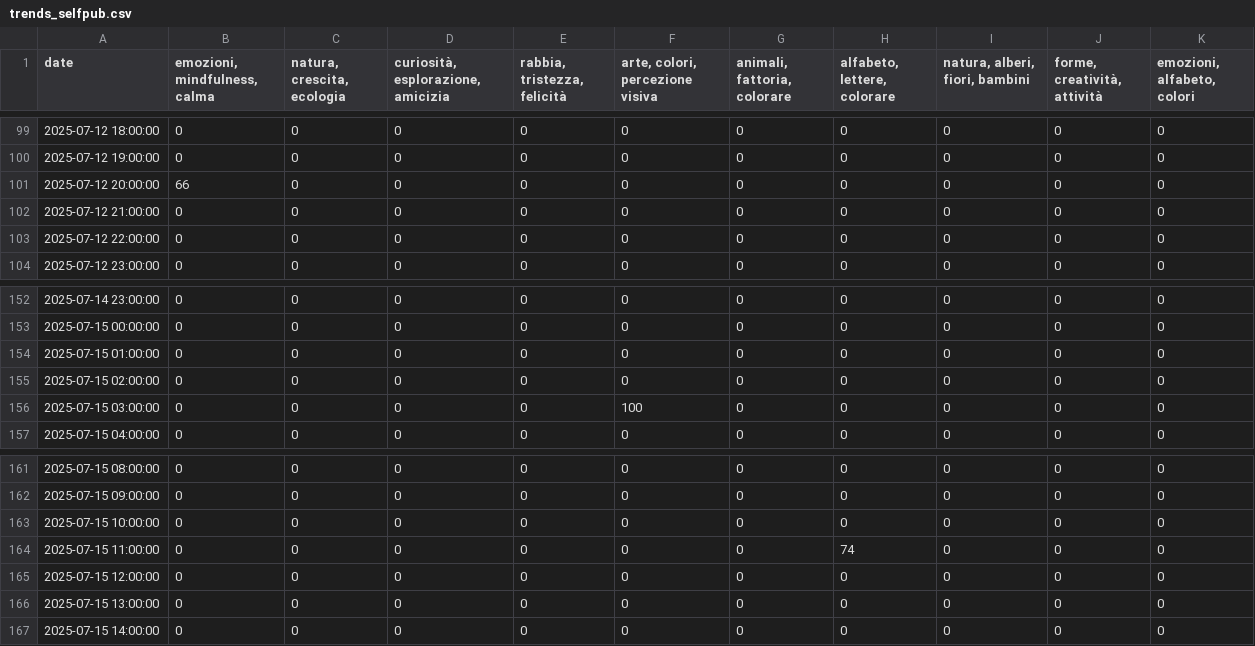
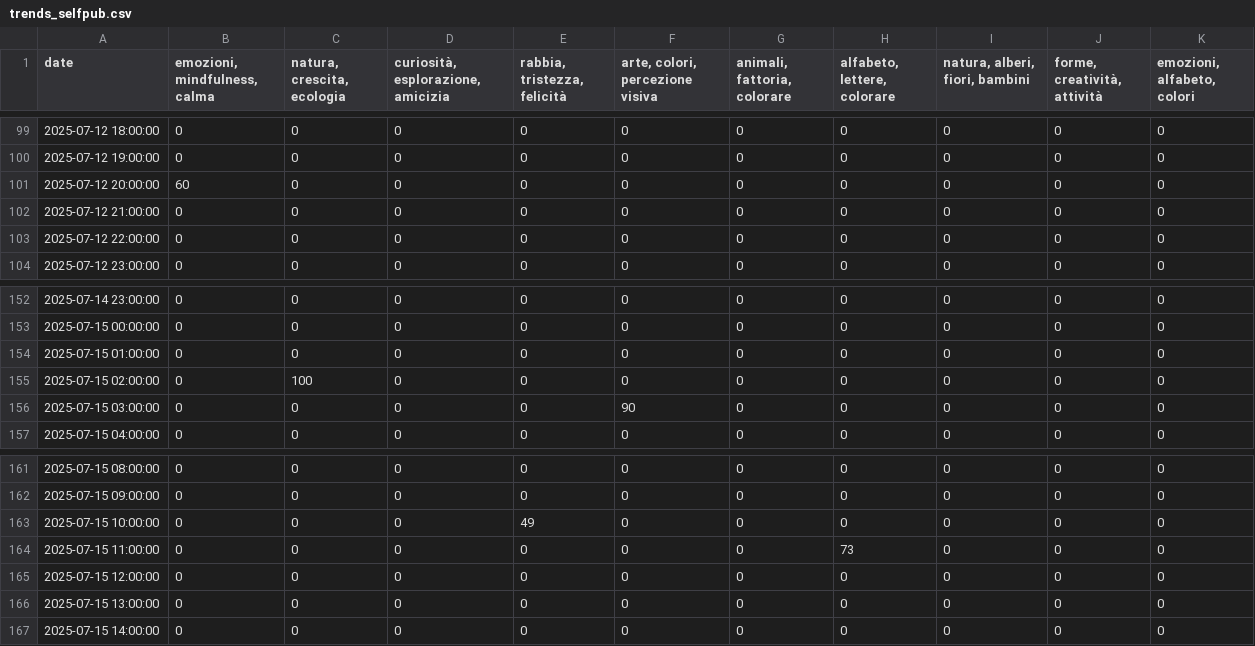
Before and after one commit to Pierluigi-De-Palo/CSV-editoriali-per-GPT, a CSV file: output/trends_selfpub.csv, drawn as a sheet; only a part is shown, gaps mark what is left out.

```diff
--- a/output/trends_selfpub.csv
+++ b/output/trends_selfpub.csv
@@ -100,3 +100,3 @@ date,"emozioni, mindfulness, calma","natura, crescita, ecologia","curiosità, es
 2025-07-12 19:00:00,0,0,0,0,0,0,0,0,0,0
-2025-07-12 20:00:00,66,0,0,0,0,0,0,0,0,0
+2025-07-12 20:00:00,60,0,0,0,0,0,0,0,0,0
 2025-07-12 21:00:00,0,0,0,0,0,0,0,0,0,0
@@ -154,4 +154,4 @@ date,"emozioni, mindfulness, calma","natura, crescita, ecologia","curiosità, es
 2025-07-15 01:00:00,0,0,0,0,0,0,0,0,0,0
-2025-07-15 02:00:00,0,0,0,0,0,0,0,0,0,0
-2025-07-15 03:00:00,0,0,0,0,100,0,0,0,0,0
+2025-07-15 02:00:00,0,100,0,0,0,0,0,0,0,0
+2025-07-15 03:00:00,0,0,0,0,90,0,0,0,0,0
 2025-07-15 04:00:00,0,0,0,0,0,0,0,0,0,0
@@ -162,4 +162,4 @@ date,"emozioni, mindfulness, calma","natura, crescita, ecologia","curiosità, es
 2025-07-15 09:00:00,0,0,0,0,0,0,0,0,0,0
-2025-07-15 10:00:00,0,0,0,0,0,0,0,0,0,0
-2025-07-15 11:00:00,0,0,0,0,0,0,74,0,0,0
+2025-07-15 10:00:00,0,0,0,49,0,0,0,0,0,0
+2025-07-15 11:00:00,0,0,0,0,0,0,73,0,0,0
 2025-07-15 12:00:00,0,0,0,0,0,0,0,0,0,0
```
Also changed, not shown: niches_enriched.csv.
